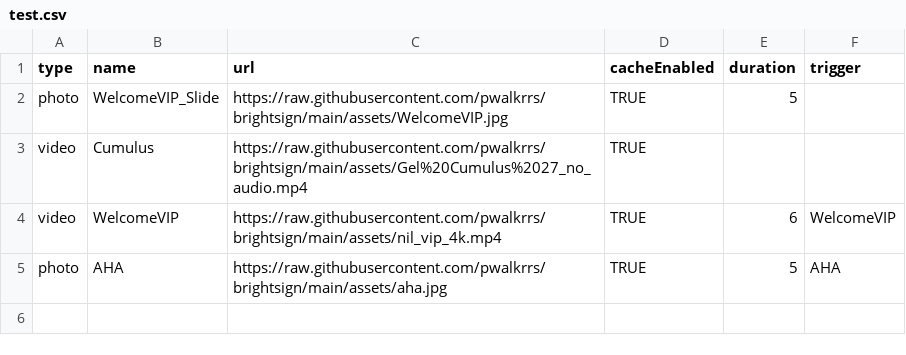
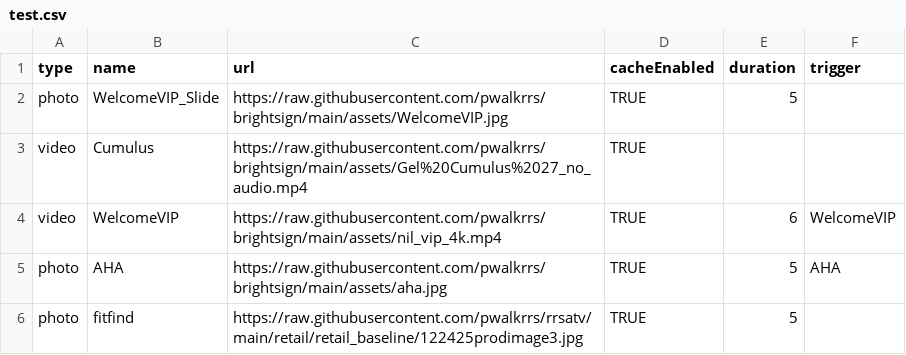
Before and after one commit to pwalkrrs/brightsign, a CSV file: csvs/test.csv, drawn as a sheet; the diff names each change by its address in the sheet, - before the commit and + after, or states it on an @@ line.

Commit message:
Update test.csv

```diff
--- a/csvs/test.csv
+++ b/csvs/test.csv
+row 6: photo | fitfind | https://raw.githubusercontent.com/pwalkrrs/rrsatv/main/retail/retail_baseline/122425prodimage3.jpg | TRUE | 5
```
